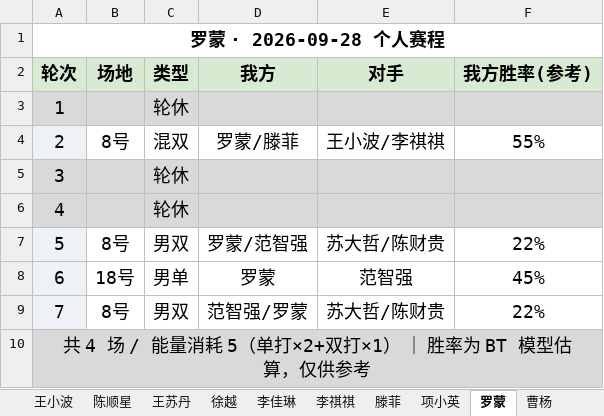
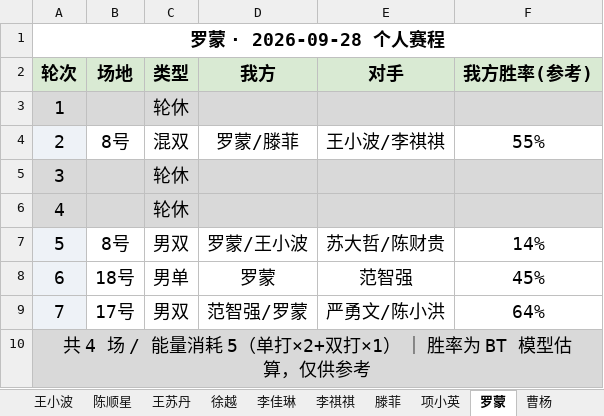
Before and after one commit to yyw794/badminton-score, an Excel workbook: 排阵/大模型排阵/2026-09-28-羽毛球排阵.xlsx, sheet 罗蒙, drawn as a sheet; values as stored, in another font and other column widths than the file's, no borders; the diff names each change by its address in the sheet, - before the commit and + after, or states it on an @@ line.

```diff
--- a/排阵/大模型排阵/2026-09-28-羽毛球排阵.xlsx (sheet 罗蒙)
+++ b/排阵/大模型排阵/2026-09-28-羽毛球排阵.xlsx (sheet 罗蒙)
-D7 (我方): 罗蒙/范智强
+D7 (我方): 罗蒙/王小波
-F7 (我方胜率(参考)): 22%
+F7 (我方胜率(参考)): 14%
-B9 (场地): 8号
+B9 (场地): 17号
-E9 (对手): 苏大哲/陈财贵
+E9 (对手): 严勇文/陈小洪
-F9 (我方胜率(参考)): 22%
+F9 (我方胜率(参考)): 64%
```
Also changed, not shown: sheet 对阵表, sheet 王小波, sheet 范智强, sheet 刘继宇, sheet 陈顺星, sheet 陈小洪, 6 more sheets, 2 other files.
